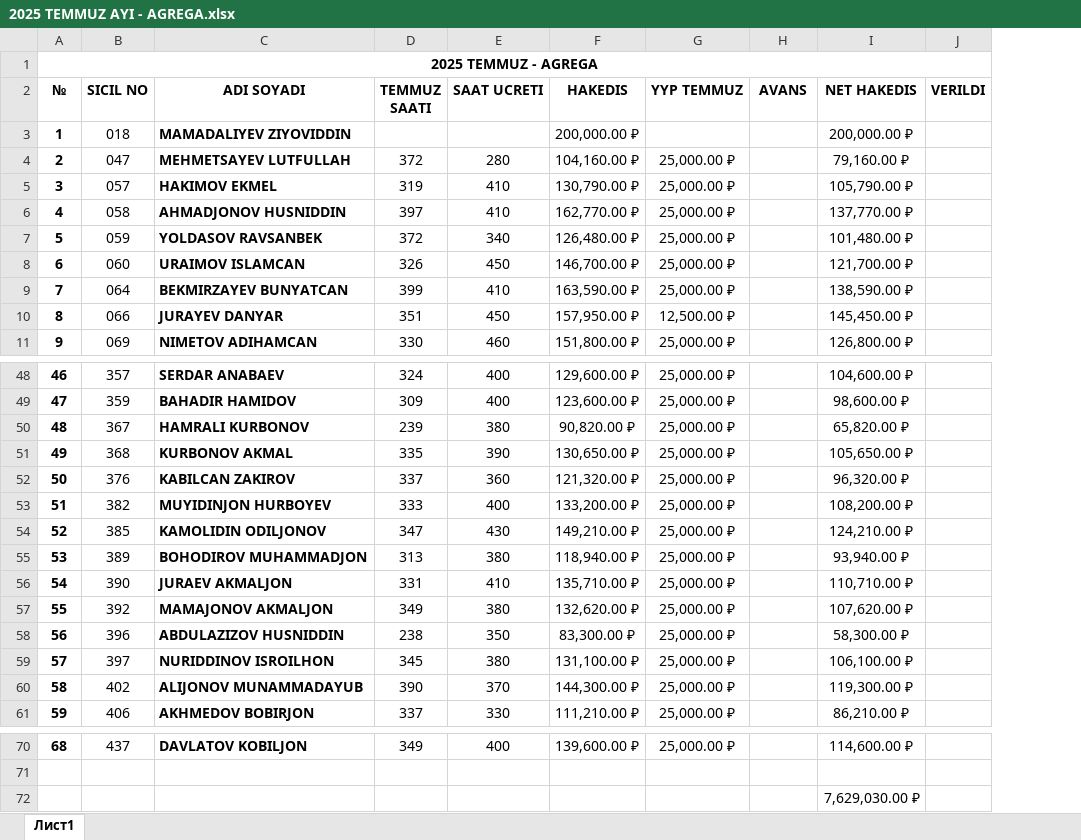
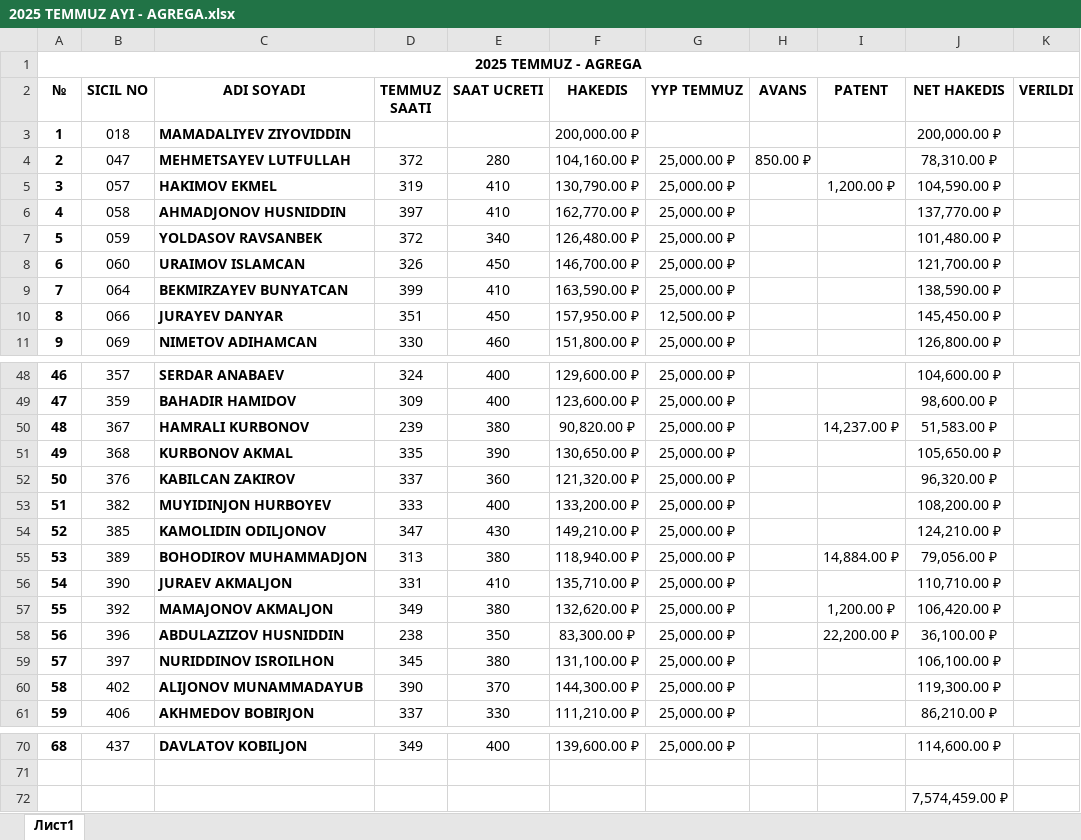
Before and after one commit to GuvenEminSamil/OfisDosyalariYedegi, an Excel workbook: Ofis Dosyalari/HAKEDISLER/2025/TEMMUZ 2025/2025 TEMMUZ AYI - AGREGA.xlsx, sheet Лист1, drawn as a sheet; only a part is shown, gaps mark what is left out; values as stored, in another font and other column widths than the file's, no borders; addresses are those after the commit; the diff names each change by its address in the sheet, - before the commit and + after, or states it on an @@ line.

Commit message:
TEMMUZ AYI HAKEDISI

```diff
--- a/Ofis Dosyalari/HAKEDISLER/2025/TEMMUZ 2025/2025 TEMMUZ AYI - AGREGA.xlsx (sheet Лист1)
+++ b/Ofis Dosyalari/HAKEDISLER/2025/TEMMUZ 2025/2025 TEMMUZ AYI - AGREGA.xlsx (sheet Лист1)
+column I (PATENT), row 5: 1,200.00 ₽; rows 50-58: 14,237.00 ₽ |  |  |  |  | 14,884.00 ₽ |  | 1,200.00 ₽ | 22,200.00 ₽
-H4 (AVANS): (empty)
+H4 (AVANS): 850.00 ₽
-J4 (NET HAKEDIS): 79,160.00 ₽
+J4 (NET HAKEDIS): 78,310.00 ₽
-J5 (NET HAKEDIS): 105,790.00 ₽
+J5 (NET HAKEDIS): 104,590.00 ₽
-J50 (NET HAKEDIS): 65,820.00 ₽
+J50 (NET HAKEDIS): 51,583.00 ₽
-J55 (NET HAKEDIS): 93,940.00 ₽
+J55 (NET HAKEDIS): 79,056.00 ₽
-J57 (NET HAKEDIS): 107,620.00 ₽
+J57 (NET HAKEDIS): 106,420.00 ₽
-J58 (NET HAKEDIS): 58,300.00 ₽
+J58 (NET HAKEDIS): 36,100.00 ₽
-J72 (NET HAKEDIS): 7,629,030.00 ₽
+J72 (NET HAKEDIS): 7,574,459.00 ₽
```
Also changed, not shown: formulas that keep their value, Ofis Dosyalari/HAKEDISLER/2025/TEMMUZ 2025/2025 TEMMUZ AYI - AVTADOR.xlsx.
